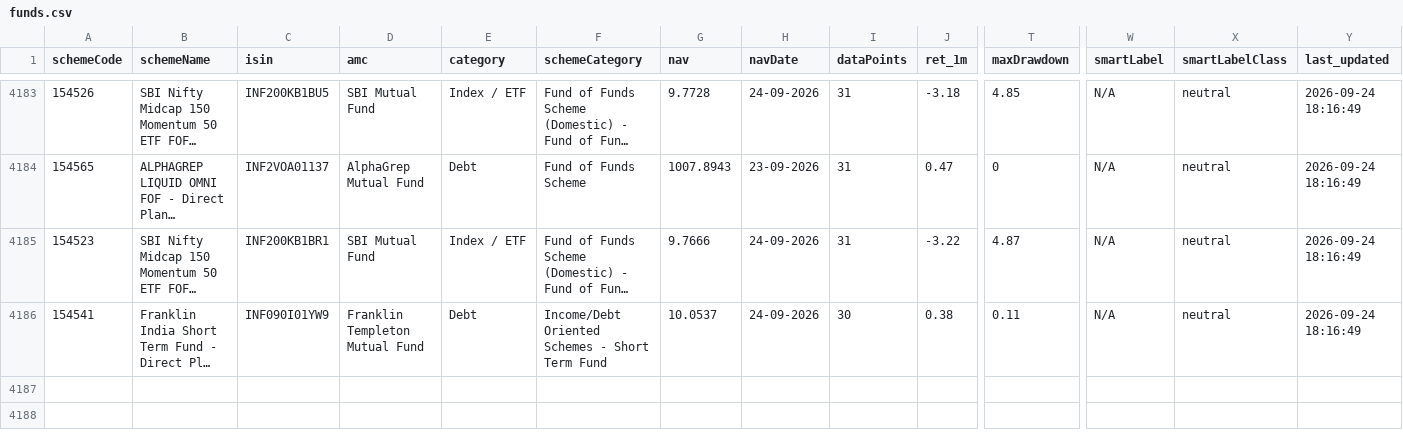
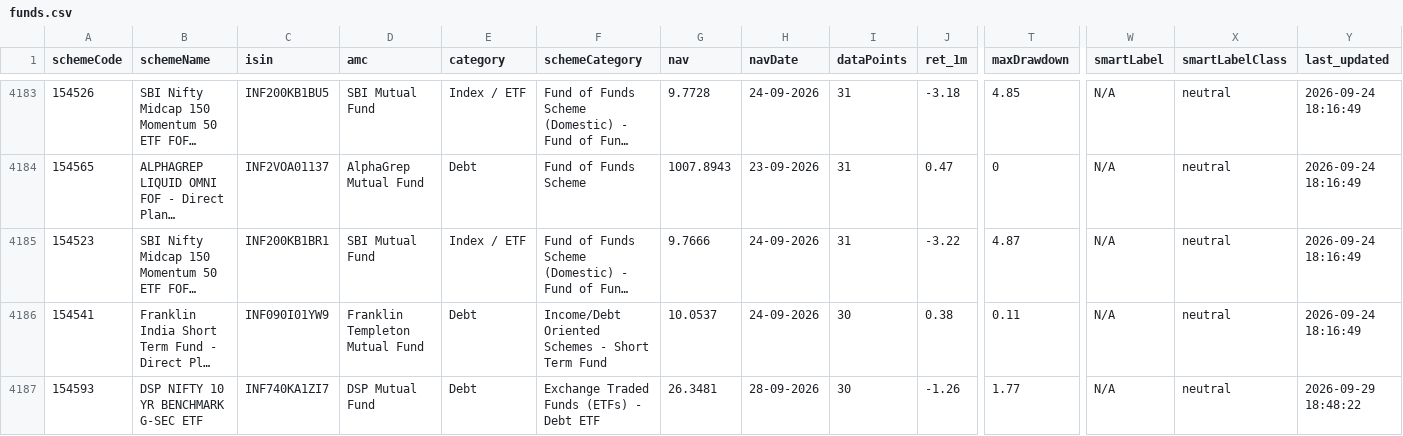
Before and after one commit to gurpreet040888/trading-dashboard, a CSV file: funds.csv, drawn as a sheet; only a part is shown, gaps mark what is left out; long unchanged cells end in …; rows hold the shown columns only; the diff names each change by its address in the sheet, - before the commit and + after, or states it on an @@ line.

```diff
--- a/funds.csv
+++ b/funds.csv
+row 4187: 154593 | DSP NIFTY 10 YR BENCHMARK G-SEC ETF | INF740KA1ZI7 | DSP Mutual Fund | Debt | Exchange Traded Funds (ETFs) - Debt ETF | 26.3481 | 28-09-2026 | 30 | -1.26 | 1.77 | N/A | neutral | 2026-09-29 18:48:22
```
Also changed, not shown: 1 other file.
